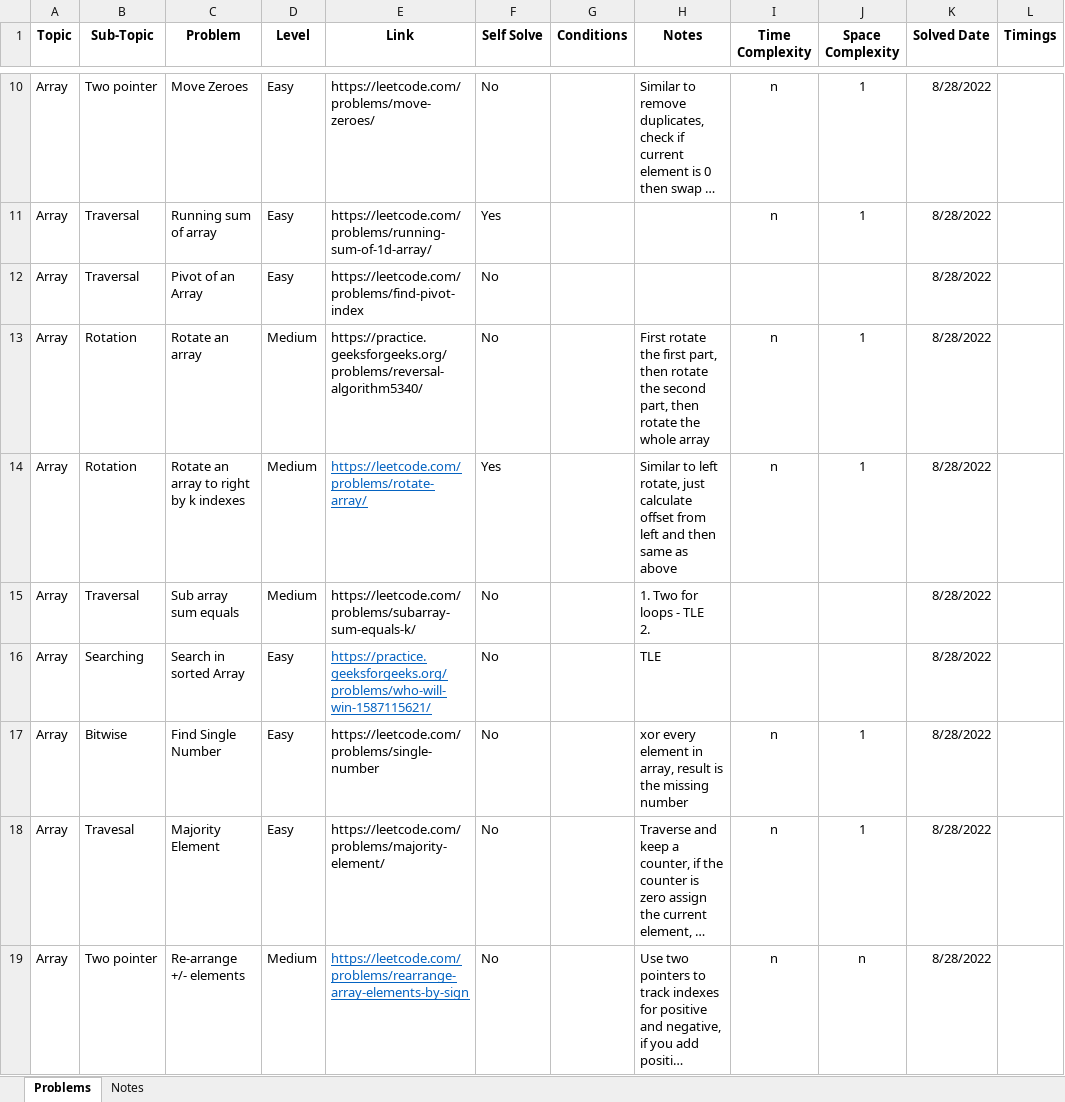
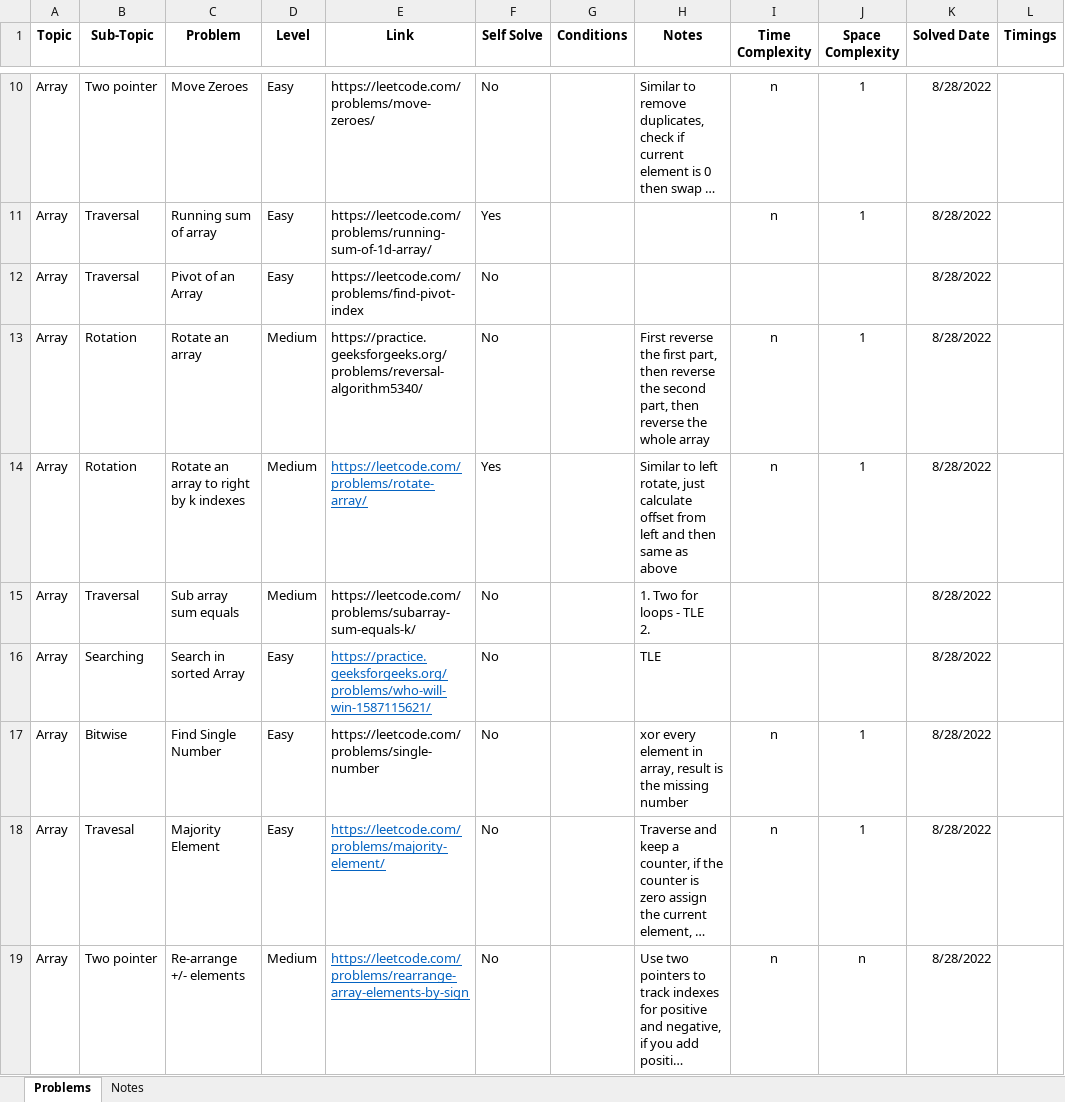
Before and after one commit to divyeshio/Learning-DSA, an Excel workbook: DSA Tracker.xlsx, sheet Problems, drawn as a sheet; only a part is shown, gaps mark what is left out; long unchanged cells end in …; values as stored, in another font and other column widths than the file's, no borders; conditional formats not drawn; the diff covers the shown part only; the diff names each change by its address in the sheet, - before the commit and + after, or states it on an @@ line.

Commit message:
Update tracker sheet

```diff
--- a/DSA Tracker.xlsx (sheet Problems)
+++ b/DSA Tracker.xlsx (sheet Problems)
-H13 (Notes): First rotate the first part, then rotate the second part, then rotate the whole…
+H13 (Notes): First reverse the first part, then reverse the second part, then reverse the whole…
@@ E18 underline: off → on, text colour: black → #0563C1 @@
```
Also changed, not shown: 4 added rows elsewhere in this sheet.
